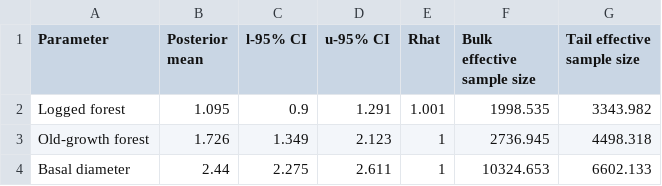
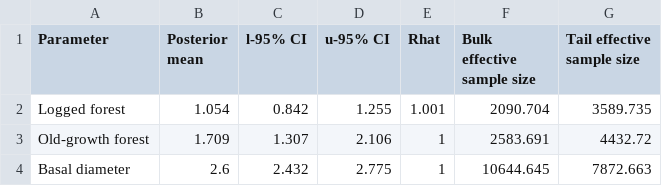
Before and after one commit to ee-jackson/danum-gaps, a CSV file: output/results/posterior_summary_survival.csv, drawn as a sheet.

Commit message:
re-run survival due to backfilling error for cohort 2

```diff
--- a/output/results/posterior_summary_survival.csv
+++ b/output/results/posterior_summary_survival.csv
@@ -1,4 +1,4 @@
 Parameter,Posterior mean,l-95% CI,u-95% CI,Rhat,Bulk effective sample size,Tail effective sample size
-Logged forest,1.095,0.9,1.291,1.001,1998.535,3343.982
-Old-growth forest,1.726,1.349,2.123,1,2736.945,4498.318
-Basal diameter,2.44,2.275,2.611,1,10324.653,6602.133
+Logged forest,1.054,0.842,1.255,1.001,2090.704,3589.735
+Old-growth forest,1.709,1.307,2.106,1,2583.691,4432.72
+Basal diameter,2.6,2.432,2.775,1,10644.645,7872.663
```
Also changed, not shown: output/results/trait_lms.csv, 24 other files.
